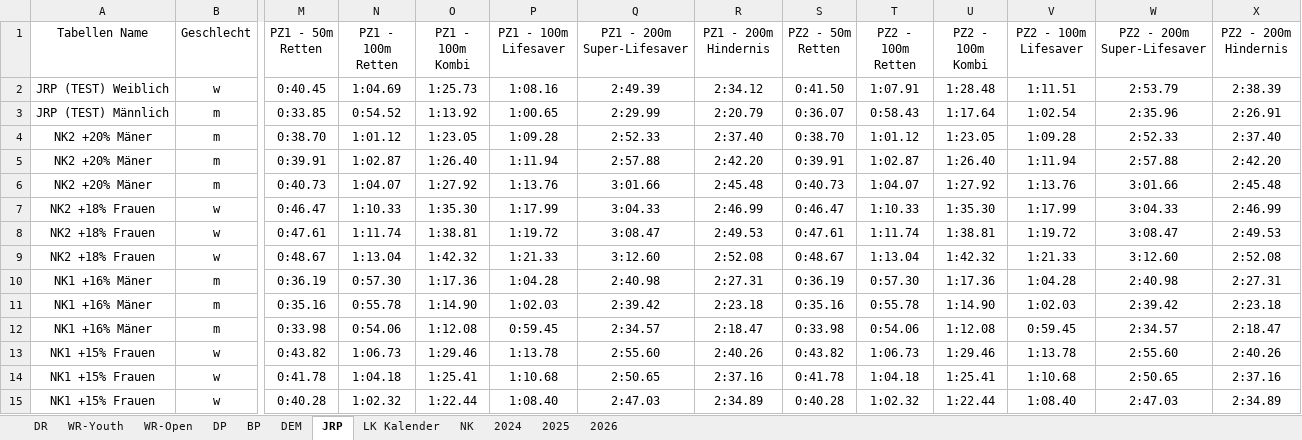
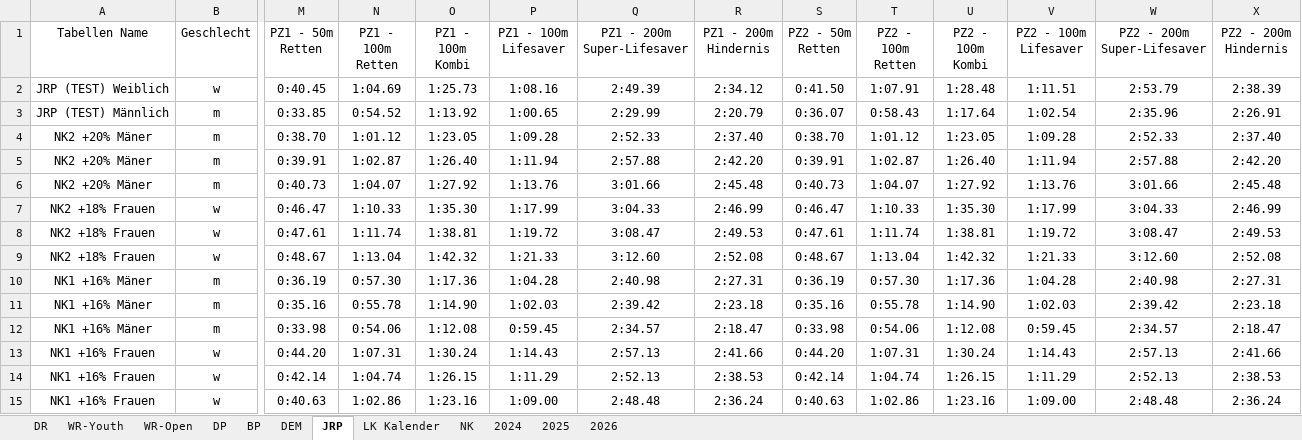
Before and after one commit to jp-gnad/Lifesaving_Baden, an Excel workbook: web/utilities/records_kriterien.xlsx, sheet JRP, drawn as a sheet; only a part is shown, gaps mark what is left out; values as stored, in another font and other column widths than the file's, no borders; table styles not drawn; the diff names each change by its address in the sheet, - before the commit and + after, or states it on an @@ line.

Commit message:
last pitch?

```diff
--- a/web/utilities/records_kriterien.xlsx (sheet JRP)
+++ b/web/utilities/records_kriterien.xlsx (sheet JRP)
-A13:A15 (Tabellen Name): NK1 +15% Frauen
+A13:A15 (Tabellen Name): NK1 +16% Frauen
-M13 (PZ1 - 50m Retten): 0:43.82
+M13 (PZ1 - 50m Retten): 0:44.20
-N13 (PZ1 - 100m Retten): 1:06.73
+N13 (PZ1 - 100m Retten): 1:07.31
-O13 (PZ1 - 100m Kombi): 1:29.46
+O13 (PZ1 - 100m Kombi): 1:30.24
-P13 (PZ1 - 100m Lifesaver): 1:13.78
+P13 (PZ1 - 100m Lifesaver): 1:14.43
-Q13 (PZ1 - 200m Super-Lifesaver): 2:55.60
+Q13 (PZ1 - 200m Super-Lifesaver): 2:57.13
-R13 (PZ1 - 200m Hindernis): 2:40.26
+R13 (PZ1 - 200m Hindernis): 2:41.66
-S13 (PZ2 - 50m Retten): 0:43.82
+S13 (PZ2 - 50m Retten): 0:44.20
-T13 (PZ2 - 100m Retten): 1:06.73
+T13 (PZ2 - 100m Retten): 1:07.31
-U13 (PZ2 - 100m Kombi): 1:29.46
+U13 (PZ2 - 100m Kombi): 1:30.24
-V13 (PZ2 - 100m Lifesaver): 1:13.78
+V13 (PZ2 - 100m Lifesaver): 1:14.43
-W13 (PZ2 - 200m Super-Lifesaver): 2:55.60
+W13 (PZ2 - 200m Super-Lifesaver): 2:57.13
-X13 (PZ2 - 200m Hindernis): 2:40.26
+X13 (PZ2 - 200m Hindernis): 2:41.66
-M14 (PZ1 - 50m Retten): 0:41.78
+M14 (PZ1 - 50m Retten): 0:42.14
-N14 (PZ1 - 100m Retten): 1:04.18
+N14 (PZ1 - 100m Retten): 1:04.74
-O14 (PZ1 - 100m Kombi): 1:25.41
+O14 (PZ1 - 100m Kombi): 1:26.15
-P14 (PZ1 - 100m Lifesaver): 1:10.68
+P14 (PZ1 - 100m Lifesaver): 1:11.29
-Q14 (PZ1 - 200m Super-Lifesaver): 2:50.65
+Q14 (PZ1 - 200m Super-Lifesaver): 2:52.13
-R14 (PZ1 - 200m Hindernis): 2:37.16
+R14 (PZ1 - 200m Hindernis): 2:38.53
-S14 (PZ2 - 50m Retten): 0:41.78
+S14 (PZ2 - 50m Retten): 0:42.14
-T14 (PZ2 - 100m Retten): 1:04.18
+T14 (PZ2 - 100m Retten): 1:04.74
-U14 (PZ2 - 100m Kombi): 1:25.41
+U14 (PZ2 - 100m Kombi): 1:26.15
-V14 (PZ2 - 100m Lifesaver): 1:10.68
+V14 (PZ2 - 100m Lifesaver): 1:11.29
-W14 (PZ2 - 200m Super-Lifesaver): 2:50.65
+W14 (PZ2 - 200m Super-Lifesaver): 2:52.13
-X14 (PZ2 - 200m Hindernis): 2:37.16
+X14 (PZ2 - 200m Hindernis): 2:38.53
-M15 (PZ1 - 50m Retten): 0:40.28
+M15 (PZ1 - 50m Retten): 0:40.63
-N15 (PZ1 - 100m Retten): 1:02.32
+N15 (PZ1 - 100m Retten): 1:02.86
-O15 (PZ1 - 100m Kombi): 1:22.44
+O15 (PZ1 - 100m Kombi): 1:23.16
-P15 (PZ1 - 100m Lifesaver): 1:08.40
+P15 (PZ1 - 100m Lifesaver): 1:09.00
-Q15 (PZ1 - 200m Super-Lifesaver): 2:47.03
+Q15 (PZ1 - 200m Super-Lifesaver): 2:48.48
-R15 (PZ1 - 200m Hindernis): 2:34.89
+R15 (PZ1 - 200m Hindernis): 2:36.24
-S15 (PZ2 - 50m Retten): 0:40.28
+S15 (PZ2 - 50m Retten): 0:40.63
-T15 (PZ2 - 100m Retten): 1:02.32
+T15 (PZ2 - 100m Retten): 1:02.86
-U15 (PZ2 - 100m Kombi): 1:22.44
+U15 (PZ2 - 100m Kombi): 1:23.16
-V15 (PZ2 - 100m Lifesaver): 1:08.40
+V15 (PZ2 - 100m Lifesaver): 1:09.00
-W15 (PZ2 - 200m Super-Lifesaver): 2:47.03
+W15 (PZ2 - 200m Super-Lifesaver): 2:48.48
-X15 (PZ2 - 200m Hindernis): 2:34.89
+X15 (PZ2 - 200m Hindernis): 2:36.24
```
Also changed, not shown: sheet NK.
